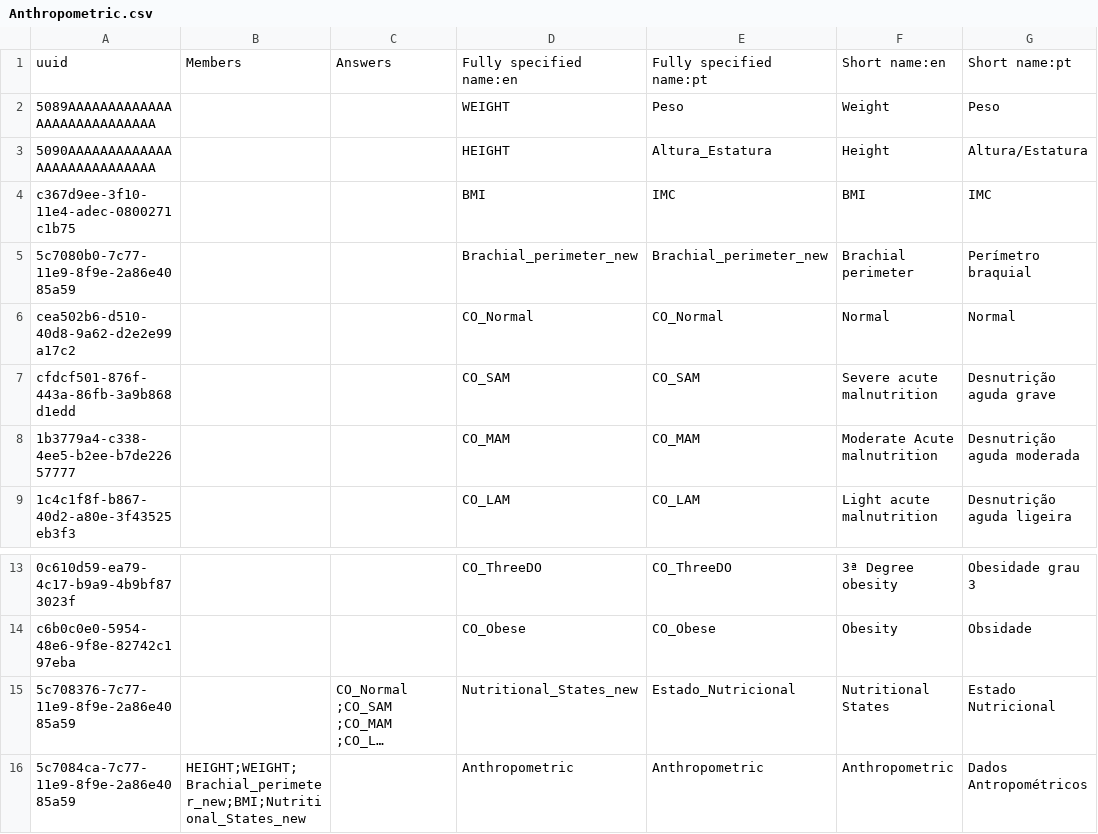
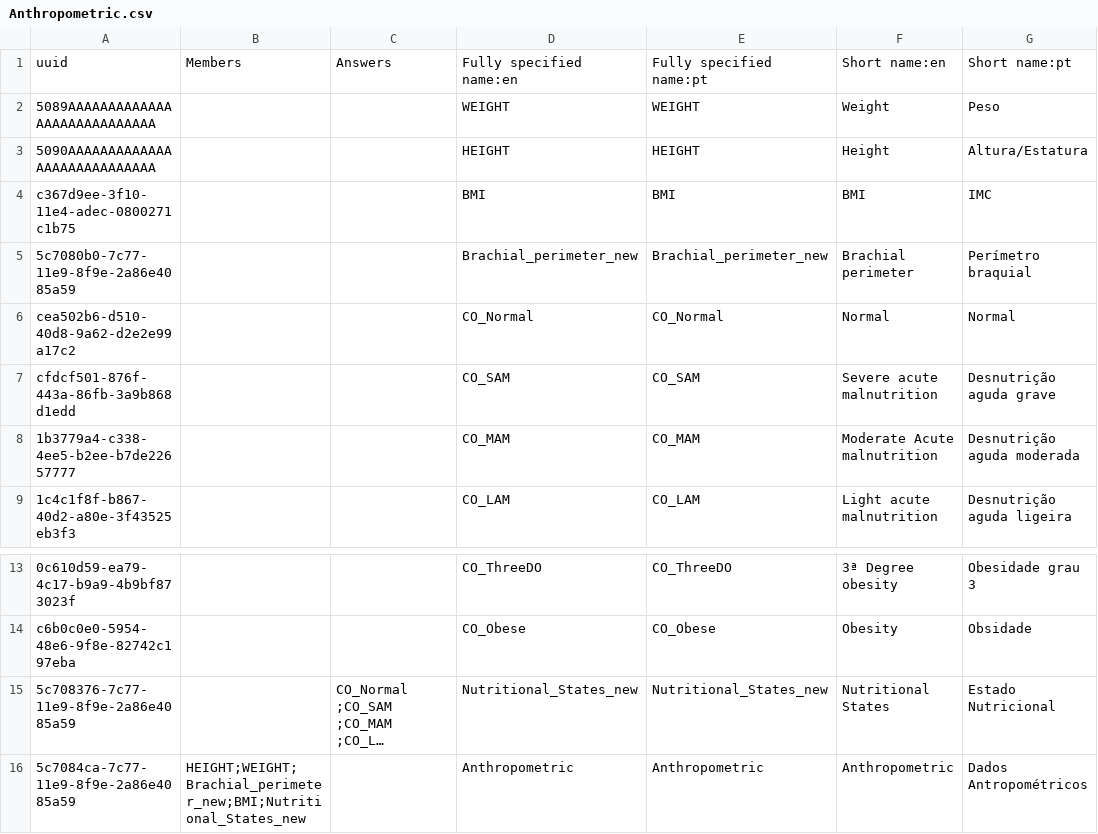
Before and after one commit to esaude/sesp-bahmni-metadata, a CSV file: configuration/concepts/Anthropometric.csv, drawn as a sheet; only a part is shown, gaps mark what is left out; long unchanged cells end in …; the diff names each change by its address in the sheet, - before the commit and + after, or states it on an @@ line.

Commit message:
MPOC-459 Fix nutritional values

```diff
--- a/configuration/concepts/Anthropometric.csv
+++ b/configuration/concepts/Anthropometric.csv
-E2: Peso
+E2: WEIGHT
-E3: Altura_Estatura
+E3: HEIGHT
-E4: IMC
+E4: BMI
-E15: Estado_Nutricional
+E15: Nutritional_States_new
```
